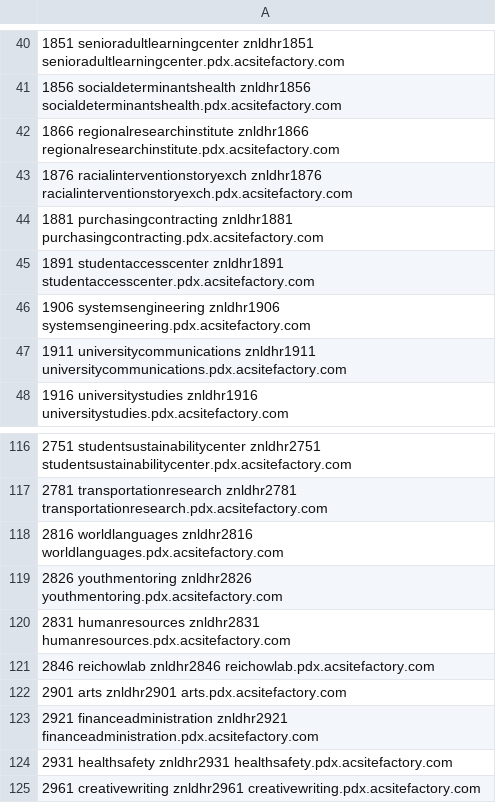
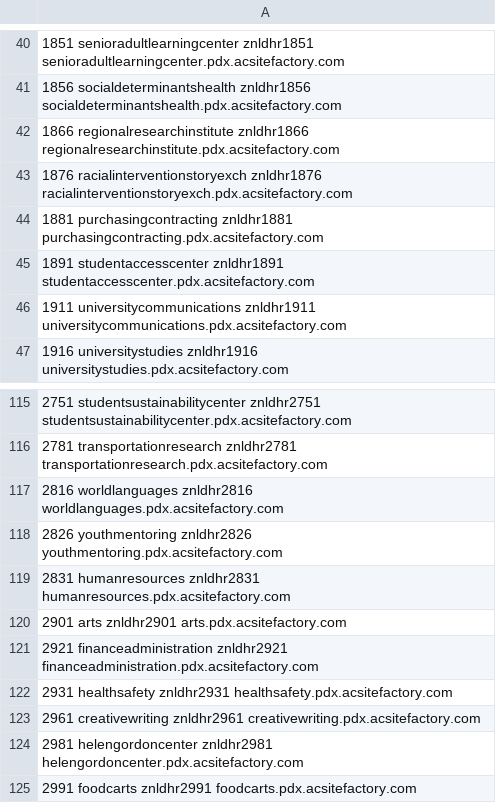
Before and after one commit to geoSkogen/acq-api-cli, a CSV file: imports/acsf-sites.csv, drawn as a sheet; only a part is shown, gaps mark what is left out; the shorter side is filled out with more unchanged rows.

Commit message:
ACSF-350,ITSD-124829: Remove systemsengineering and reichowlab from backup process

```diff
--- a/imports/acsf-sites.csv
+++ b/imports/acsf-sites.csv
@@ -45,3 +45,2 @@
 1891  studentaccesscenter             znldhr1891  studentaccesscenter.pdx.acsitefactory.com
-1906  systemsengineering              znldhr1906  systemsengineering.pdx.acsitefactory.com
 1911  universitycommunications        znldhr1911  universitycommunications.pdx.acsitefactory.com
@@ -120,3 +119,2 @@
 2831  humanresources                  znldhr2831  humanresources.pdx.acsitefactory.com
-2846  reichowlab                      znldhr2846  reichowlab.pdx.acsitefactory.com
 2901  arts                            znldhr2901  arts.pdx.acsitefactory.com
```
Also changed, not shown: exports/acsf-sites-i.csv, exports/acsf-sites.csv, 2 other files.
